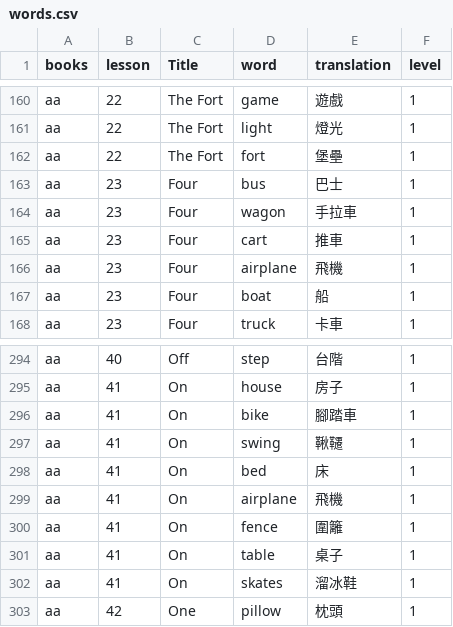
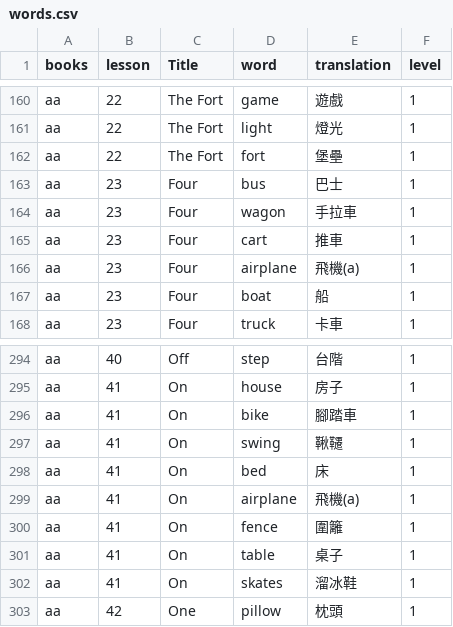
Before and after one commit to davidchuca/engapp_bony, a CSV file: words.csv, drawn as a sheet; only a part is shown, gaps mark what is left out.

Commit message:
Add files via upload

```diff
--- a/words.csv
+++ b/words.csv
@@ -165,3 +165,3 @@ aa,23,Four,wagon,手拉車,1
 aa,23,Four,cart,推車,1
-aa,23,Four,airplane,飛機,1
+aa,23,Four,airplane,飛機(a),1
 aa,23,Four,boat,船,1
@@ -298,3 +298,3 @@ aa,41,On,swing,鞦韆,1
 aa,41,On,bed,床,1
-aa,41,On,airplane,飛機,1
+aa,41,On,airplane,飛機(a),1
 aa,41,On,fence,圍籬,1
```
